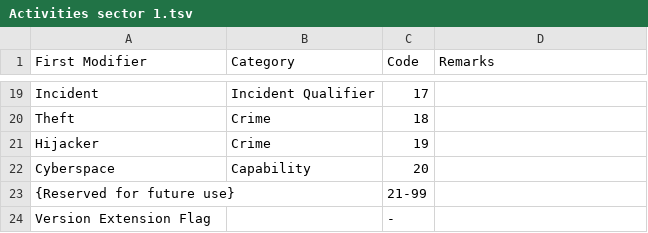
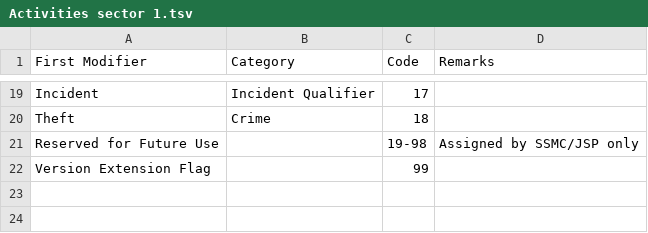
Before and after one commit to spatialillusions/mil-std-2525, a TSV file: tsv-tables/2525d/Activities sector 1.tsv, drawn as a sheet; only a part is shown, gaps mark what is left out.

```diff
--- a/tsv-tables/2525d/Activities sector 1.tsv
+++ b/tsv-tables/2525d/Activities sector 1.tsv
@@ -20,5 +20,3 @@ Incident	Incident Qualifier	17
 Theft	Crime	18	
-Hijacker	Crime	19	
-Cyberspace	Capability	20	
-{Reserved for future use}		21-99	
-Version Extension Flag		-	
+Reserved for Future Use		19-98	Assigned by SSMC/JSP only
+Version Extension Flag		99	
```
Also changed, not shown: 1 other file.
